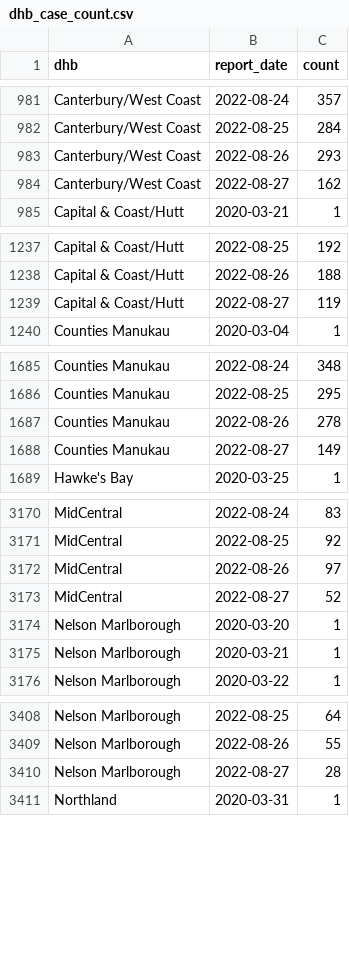
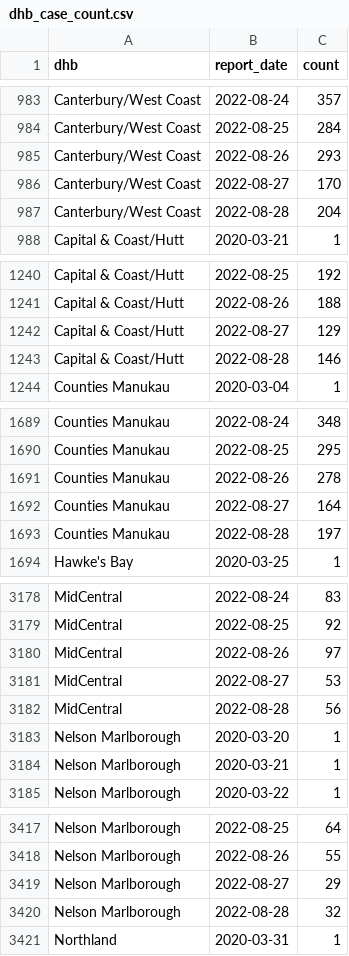
Before and after one commit to harkanwals/cdm, a CSV file: data/csvs/dhb_case_count.csv, drawn as a sheet; only a part is shown, gaps mark what is left out; the diff covers the shown part only.

```diff
--- a/data/csvs/dhb_case_count.csv
+++ b/data/csvs/dhb_case_count.csv
@@ -983,3 +985,4 @@ Canterbury/West Coast,2022-08-25,284
 Canterbury/West Coast,2022-08-26,293
-Canterbury/West Coast,2022-08-27,162
+Canterbury/West Coast,2022-08-27,170
+Canterbury/West Coast,2022-08-28,204
 Capital & Coast/Hutt,2020-03-21,1
@@ -1238,3 +1241,4 @@ Capital & Coast/Hutt,2022-08-25,192
 Capital & Coast/Hutt,2022-08-26,188
-Capital & Coast/Hutt,2022-08-27,119
+Capital & Coast/Hutt,2022-08-27,129
+Capital & Coast/Hutt,2022-08-28,146
 Counties Manukau,2020-03-04,1
@@ -1687,3 +1691,4 @@ Counties Manukau,2022-08-25,295
 Counties Manukau,2022-08-26,278
-Counties Manukau,2022-08-27,149
+Counties Manukau,2022-08-27,164
+Counties Manukau,2022-08-28,197
 Hawke's Bay,2020-03-25,1
@@ -3172,3 +3180,4 @@ MidCentral,2022-08-25,92
 MidCentral,2022-08-26,97
-MidCentral,2022-08-27,52
+MidCentral,2022-08-27,53
+MidCentral,2022-08-28,56
 Nelson Marlborough,2020-03-20,1
@@ -3409,3 +3418,4 @@ Nelson Marlborough,2022-08-25,64
 Nelson Marlborough,2022-08-26,55
-Nelson Marlborough,2022-08-27,28
+Nelson Marlborough,2022-08-27,29
+Nelson Marlborough,2022-08-28,32
 Northland,2020-03-31,1
```
Also changed, not shown: 14 added rows and 14 edited cells elsewhere in this file, 1 other file.
